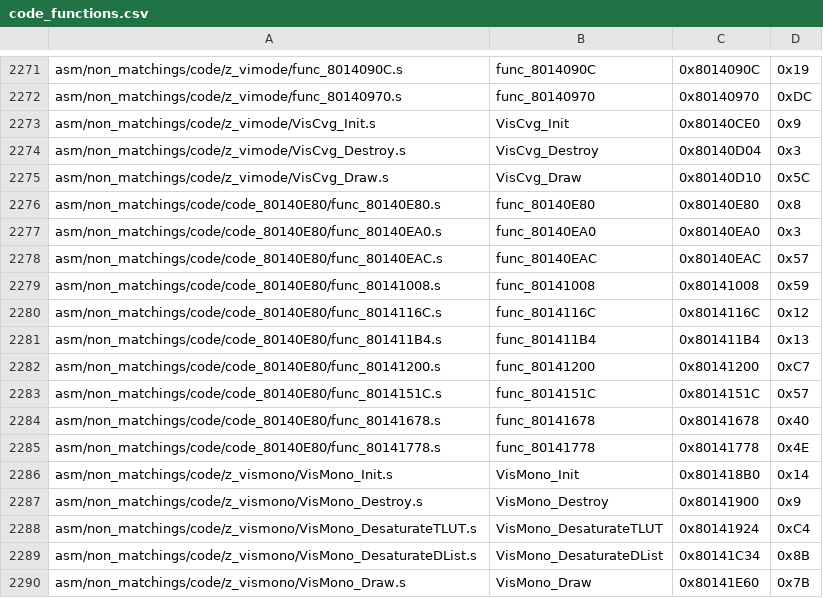
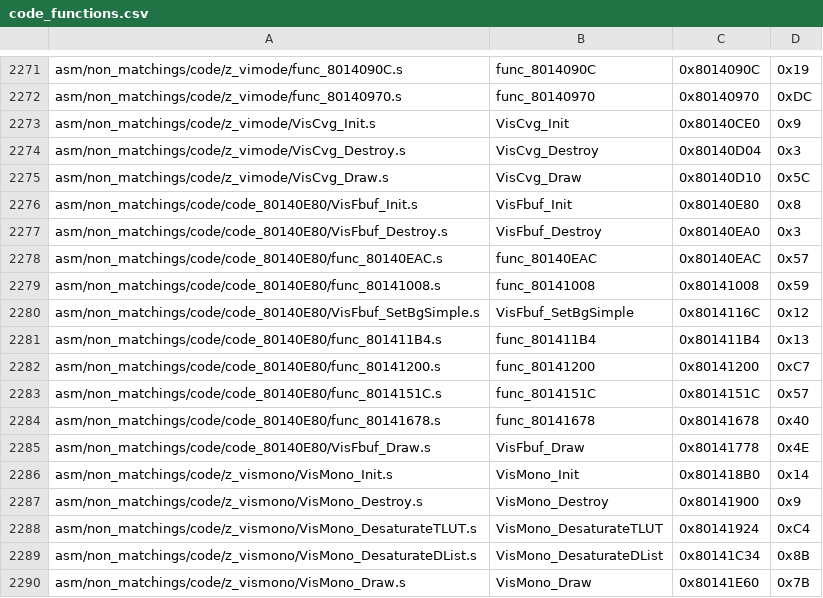
Before and after one commit to swunderly/2ship2harkinian-Android, a CSV file: tools/sizes/code_functions.csv, drawn as a sheet; only a part is shown, gaps mark what is left out.

```diff
--- a/tools/sizes/code_functions.csv
+++ b/tools/sizes/code_functions.csv
@@ -2275,7 +2275,7 @@ asm/non_matchings/code/z_vimode/VisCvg_Destroy.s,VisCvg_Destroy,0x80140D04,0x3
 asm/non_matchings/code/z_vimode/VisCvg_Draw.s,VisCvg_Draw,0x80140D10,0x5C
-asm/non_matchings/code/code_80140E80/func_80140E80.s,func_80140E80,0x80140E80,0x8
-asm/non_matchings/code/code_80140E80/func_80140EA0.s,func_80140EA0,0x80140EA0,0x3
+asm/non_matchings/code/code_80140E80/VisFbuf_Init.s,VisFbuf_Init,0x80140E80,0x8
+asm/non_matchings/code/code_80140E80/VisFbuf_Destroy.s,VisFbuf_Destroy,0x80140EA0,0x3
 asm/non_matchings/code/code_80140E80/func_80140EAC.s,func_80140EAC,0x80140EAC,0x57
 asm/non_matchings/code/code_80140E80/func_80141008.s,func_80141008,0x80141008,0x59
-asm/non_matchings/code/code_80140E80/func_8014116C.s,func_8014116C,0x8014116C,0x12
+asm/non_matchings/code/code_80140E80/VisFbuf_SetBgSimple.s,VisFbuf_SetBgSimple,0x8014116C,0x12
 asm/non_matchings/code/code_80140E80/func_801411B4.s,func_801411B4,0x801411B4,0x13
@@ -2284,3 +2284,3 @@ asm/non_matchings/code/code_80140E80/func_8014151C.s,func_8014151C,0x8014151C,0x
 asm/non_matchings/code/code_80140E80/func_80141678.s,func_80141678,0x80141678,0x40
-asm/non_matchings/code/code_80140E80/func_80141778.s,func_80141778,0x80141778,0x4E
+asm/non_matchings/code/code_80140E80/VisFbuf_Draw.s,VisFbuf_Draw,0x80141778,0x4E
 asm/non_matchings/code/z_vismono/VisMono_Init.s,VisMono_Init,0x801418B0,0x14
```
Also changed, not shown: 29 other files.
